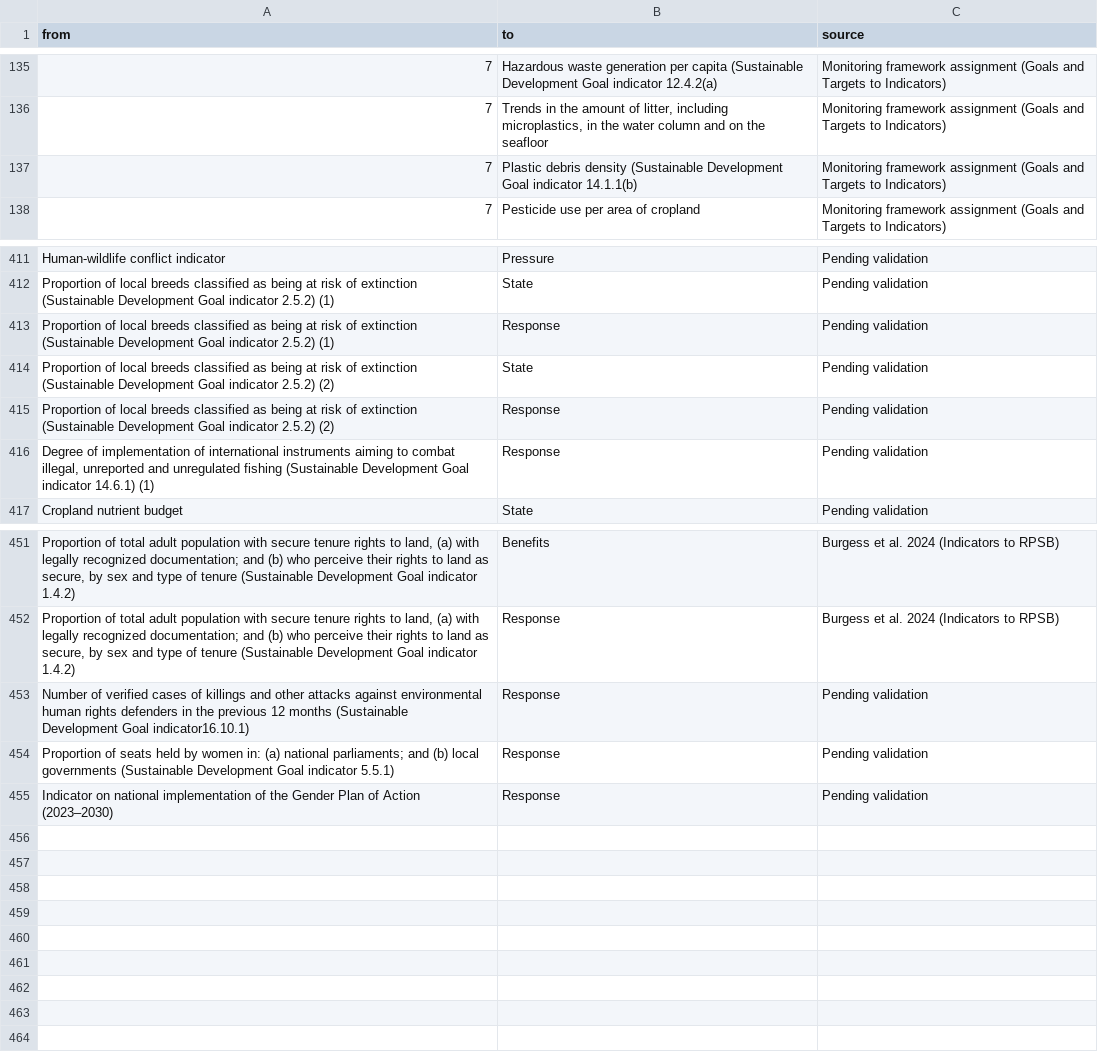
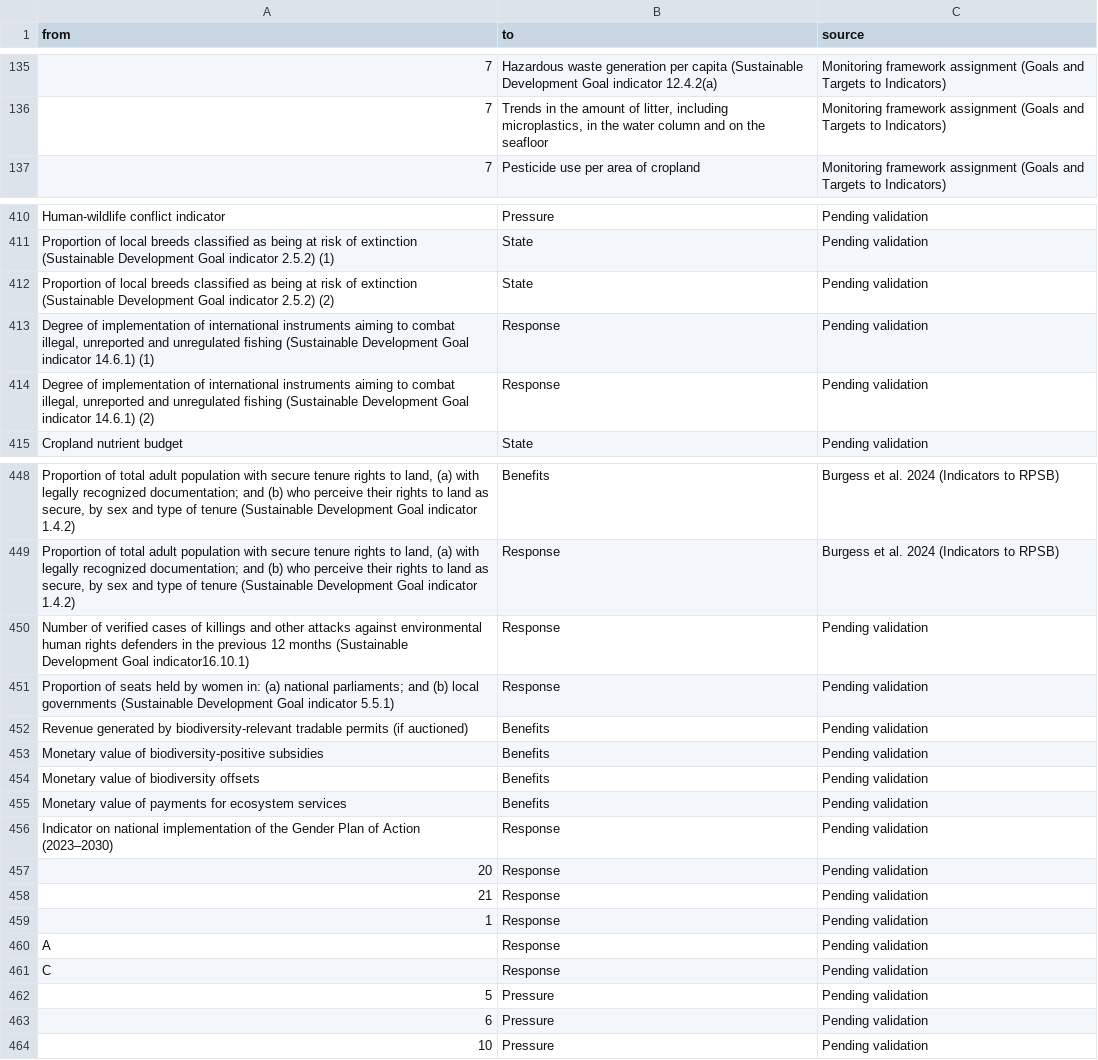
Before and after one commit to MaIsAp/conceptual-map-km-gbf, a CSV file: input_matrix-edges.csv, drawn as a sheet; only a part is shown, gaps mark what is left out; removed rows and columns are numbered as before the commit, all else as after; the diff covers the shown part only; the diff names each change by its address in the sheet, - before the commit and + after, or states it on an @@ line.

```diff
--- a/input_matrix-edges.csv
+++ b/input_matrix-edges.csv
-row 137: 7 | Plastic debris density (Sustainable Development Goal indicator 14.1.1(b) | Monitoring framework assignment (Goals and Targets to Indicators)
-row 413: Proportion of local breeds classified as being at risk of extinction (Sustainable Development Goal indicator 2.5.2) (1) | Response | Pending validation
-row 415: Proportion of local breeds classified as being at risk of extinction (Sustainable Development Goal indicator 2.5.2) (2) | Response | Pending validation
+row 414: Degree of implementation of international instruments aiming to combat illegal, unreported and unregulated fishing (Sustainable Development Goal indicator 14.6.1) (2) | Response | Pending validation
+row 452: Revenue generated by biodiversity-relevant tradable permits (if auctioned) | Benefits | Pending validation
+row 453: Monetary value of biodiversity-positive subsidies | Benefits | Pending validation
+row 454: Monetary value of biodiversity offsets | Benefits | Pending validation
+row 455: Monetary value of payments for ecosystem services | Benefits | Pending validation
+row 457: 20 | Response | Pending validation
+row 458: 21 | Response | Pending validation
+row 459: 1 | Response | Pending validation
+row 460: A | Response | Pending validation
+row 461: C | Response | Pending validation
+row 462: 5 | Pressure | Pending validation
+row 463: 6 | Pressure | Pending validation
+row 464: 10 | Pressure | Pending validation
```
Also changed, not shown: 2 added rows, 3 removed rows and 6 edited cells elsewhere in this file, input_matrix-nodes.csv.
